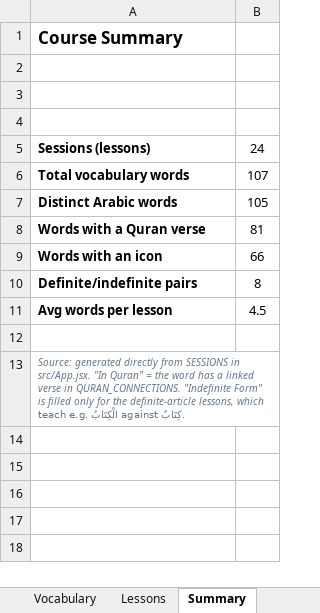
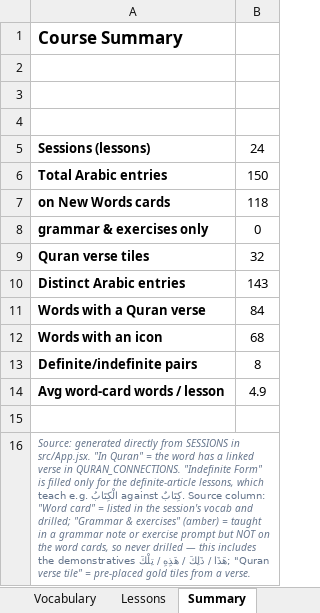
Before and after one commit to ibrahimkhan01/MadinahArabic, an Excel workbook: Book1-Vocabulary.xlsx, sheet Summary, drawn as a sheet; values as stored, in another font and other column widths than the file's, no borders; removed rows and columns are numbered as before the commit, all else as after; the diff names each change by its address in the sheet, - before the commit and + after, or states it on an @@ line.

Commit message:
new word cards

```diff
--- a/Book1-Vocabulary.xlsx (sheet Summary)
+++ b/Book1-Vocabulary.xlsx (sheet Summary)
-row 6: Total vocabulary words | 107
-row 7: Distinct Arabic words | 105
+row 6: Total Arabic entries | 150
+row 7: on New Words cards | 118
+row 8: grammar & exercises only | 0
+row 9: Quran verse tiles | 32
+row 10: Distinct Arabic entries | 143
-B11: 81
+B11: 84
-B12: 66
+B12: 68
-row 11: Avg words per lesson | 4.5
+row 14: Avg word-card words / lesson | 4.9
-A16: …against كِتَابٌ.
+A16: …against كِتَابٌ. Source column: "Word card" = listed in the session's vocab and drilled; "Grammar & exercises" (amber) = taught in a grammar note or exercise prompt but NOT on the word cards, so never drilled — this includes the demonstratives هَذَا / ذَلِكَ / هَذِهِ / تِلْكَ; "Quran verse tile" = pre-placed gold tiles from a verse.
```
Also changed, not shown: sheet Vocabulary, sheet Lessons, formulas that keep their value, 4 other files.
